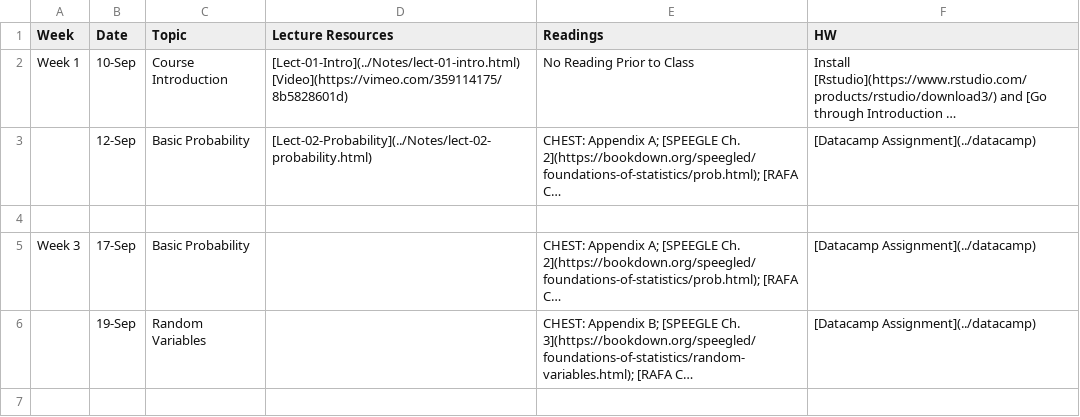
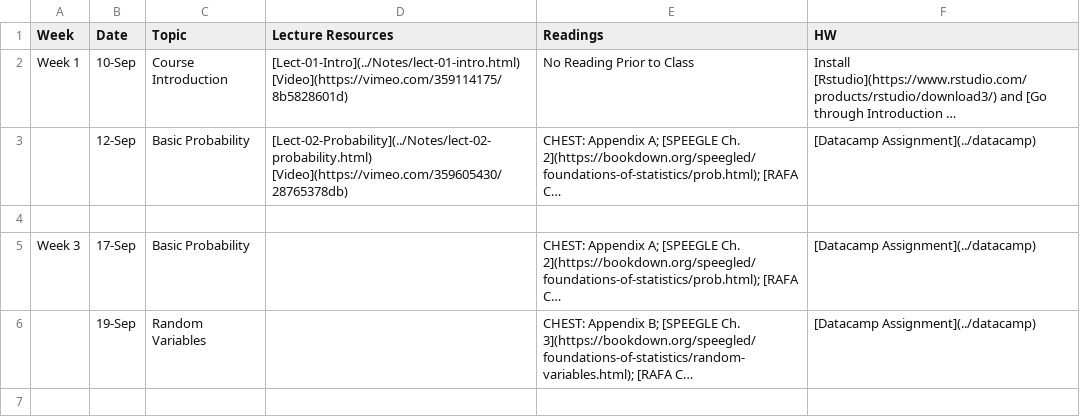
Before and after one commit to php-1510-2510/php-1510-2510.github.io, a CSV file: _csv/schedule.csv, drawn as a sheet; only a part is shown; long unchanged cells end in …; the diff names each change by its address in the sheet, - before the commit and + after, or states it on an @@ line.

Commit message:
class 2 video

```diff
--- a/_csv/schedule.csv
+++ b/_csv/schedule.csv
-D3 (Lecture Resources): [Lect-02-Probability](../Notes/lect-02-probability.html)
+D3 (Lecture Resources): [Lect-02-Probability](../Notes/lect-02-probability.html) [Video](https://vimeo.com/359605430/28765378db)
```
Also changed, not shown: 5 other files.
